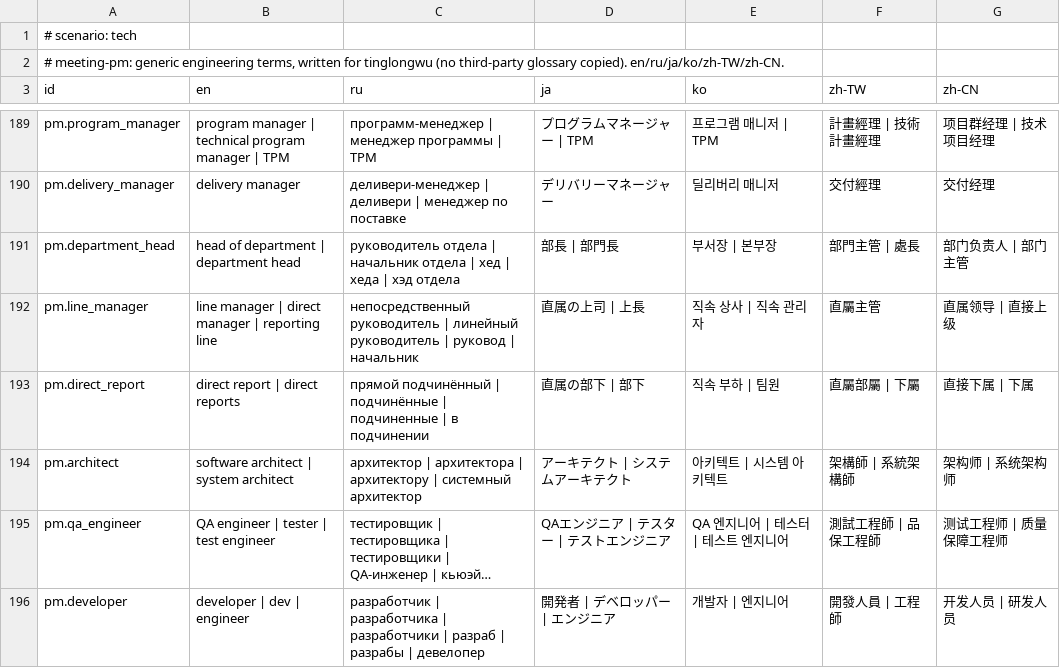
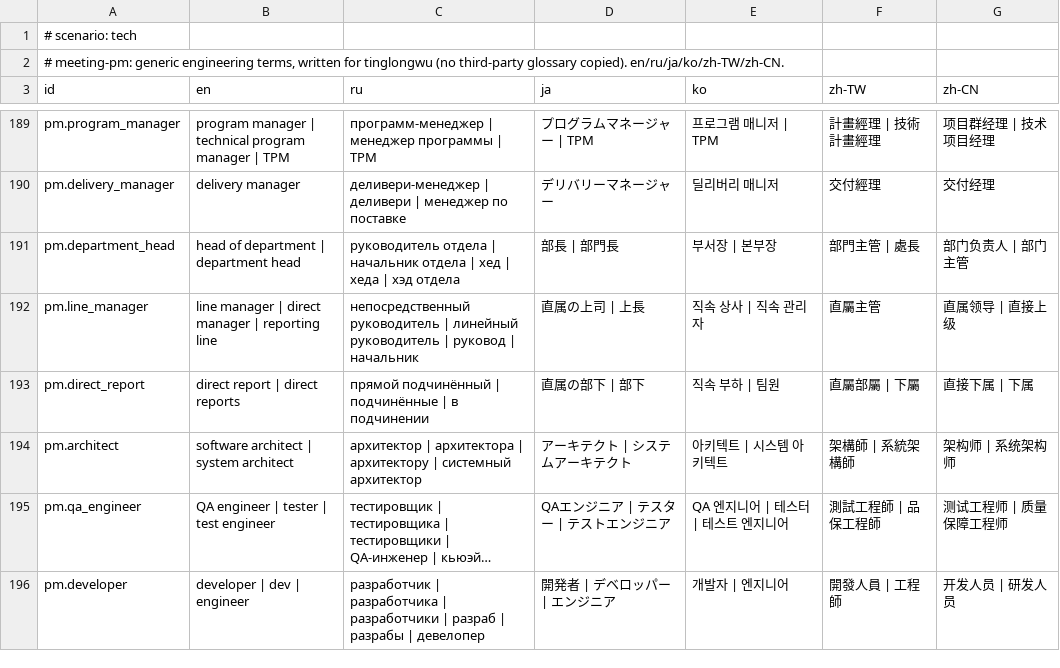
Before and after one commit to Yshuro/tinglongwu, a TSV file: src/core/tinglongwu/data/terms/meeting-pm.tsv, drawn as a sheet; only a part is shown, gaps mark what is left out; long unchanged cells end in …; the diff covers the shown part only.

```diff
--- a/src/core/tinglongwu/data/terms/meeting-pm.tsv
+++ b/src/core/tinglongwu/data/terms/meeting-pm.tsv
@@ -192,3 +192,3 @@ pm.department_head	head of department | department head	руководитель
 pm.line_manager	line manager | direct manager | reporting line	непосредственный руководитель | линейный руководитель | руковод | начальник	直属の上司 | 上長	직속 상사 | 직속 관리자	直屬主管	直属领导 | 直接上级
-pm.direct_report	direct report | direct reports	прямой подчинённый | подчинённые | подчиненные | в подчинении	直属の部下 | 部下	직속 부하 | 팀원	直屬部屬 | 下屬	直接下属 | 下属
+pm.direct_report	direct report | direct reports	прямой подчинённый | подчинённые | в подчинении	直属の部下 | 部下	직속 부하 | 팀원	直屬部屬 | 下屬	直接下属 | 下属
 pm.architect	software architect | system architect	архитектор | архитектора | архитектору | системный архитектор	アーキテクト | システムアーキテクト	아키텍트 | 시스템 아키텍트	架構師 | 系統架構師	架构师 | 系统架构师
```
Also changed, not shown: 9 edited cells elsewhere in this file, src/core/tinglongwu/data/terms/hardware-embedded.tsv, src/core/tinglongwu/data/terms/security.tsv, 8 other files.
